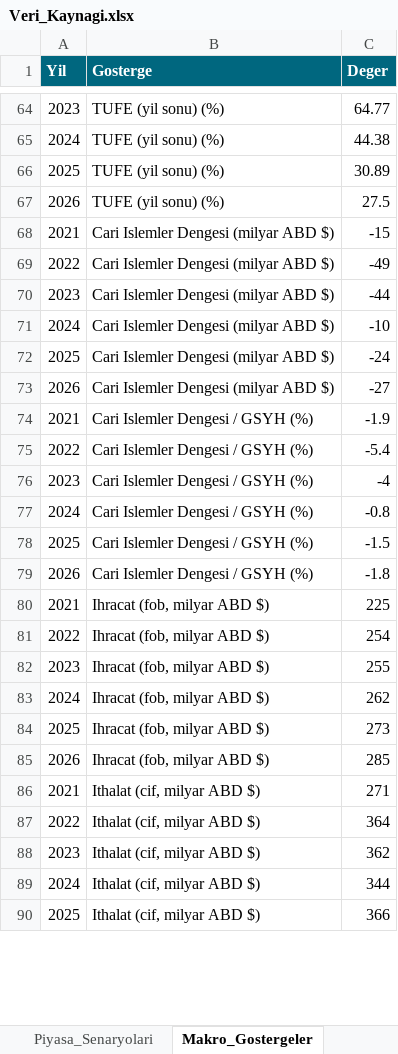
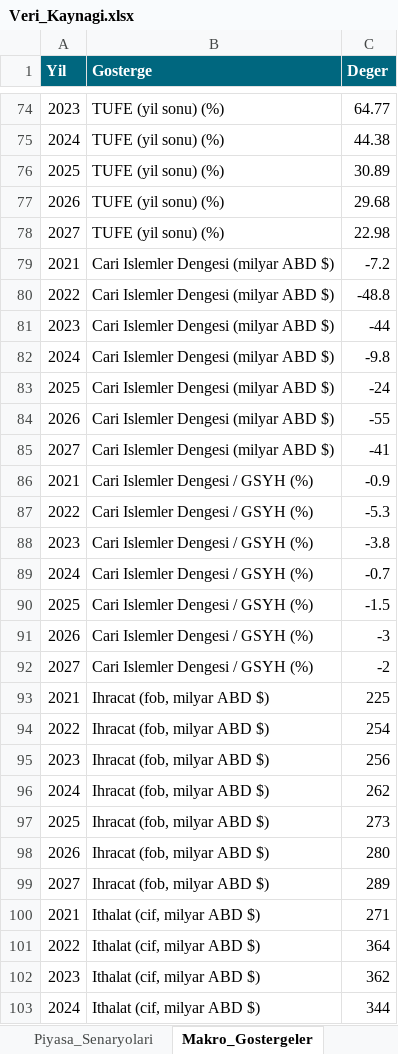
Before and after one commit to metetezel/ata-portfoy-sunum, an Excel workbook: Veri_Kaynagi.xlsx, sheet Makro_Gostergeler, drawn as a sheet; only a part is shown, gaps mark what is left out; the shorter side is filled out with more unchanged rows; values as stored, in another font and other column widths than the file's, no borders; addresses are those after the commit; the diff covers the shown part only; the diff names each change by its address in the sheet, - before the commit and + after, or states it on an @@ line.

```diff
--- a/Veri_Kaynagi.xlsx (sheet Makro_Gostergeler)
+++ b/Veri_Kaynagi.xlsx (sheet Makro_Gostergeler)
-C77 (Deger): 27.5
+C77 (Deger): 29.68
+row 78: 2027 | TUFE (yil sonu) (%) | 22.98
-C79 (Deger): -15
+C79 (Deger): -7.2
-C80 (Deger): -49
+C80 (Deger): -48.8
-C82 (Deger): -10
+C82 (Deger): -9.8
-C84 (Deger): -27
+C84 (Deger): -55
+row 85: 2027 | Cari Islemler Dengesi (milyar ABD $) | -41
-C86 (Deger): -1.9
+C86 (Deger): -0.9
-C87 (Deger): -5.4
+C87 (Deger): -5.3
-C88 (Deger): -4
+C88 (Deger): -3.8
-C89 (Deger): -0.8
+C89 (Deger): -0.7
-C91 (Deger): -1.8
+C91 (Deger): -3
+row 92: 2027 | Cari Islemler Dengesi / GSYH (%) | -2
-C95 (Deger): 255
+C95 (Deger): 256
-C98 (Deger): 285
+C98 (Deger): 280
+row 99: 2027 | Ihracat (fob, milyar ABD $) | 289
```
Also changed, not shown: 13 added rows and 30 edited cells elsewhere in this sheet, sheet Piyasa_Senaryolari, 3 other files.
